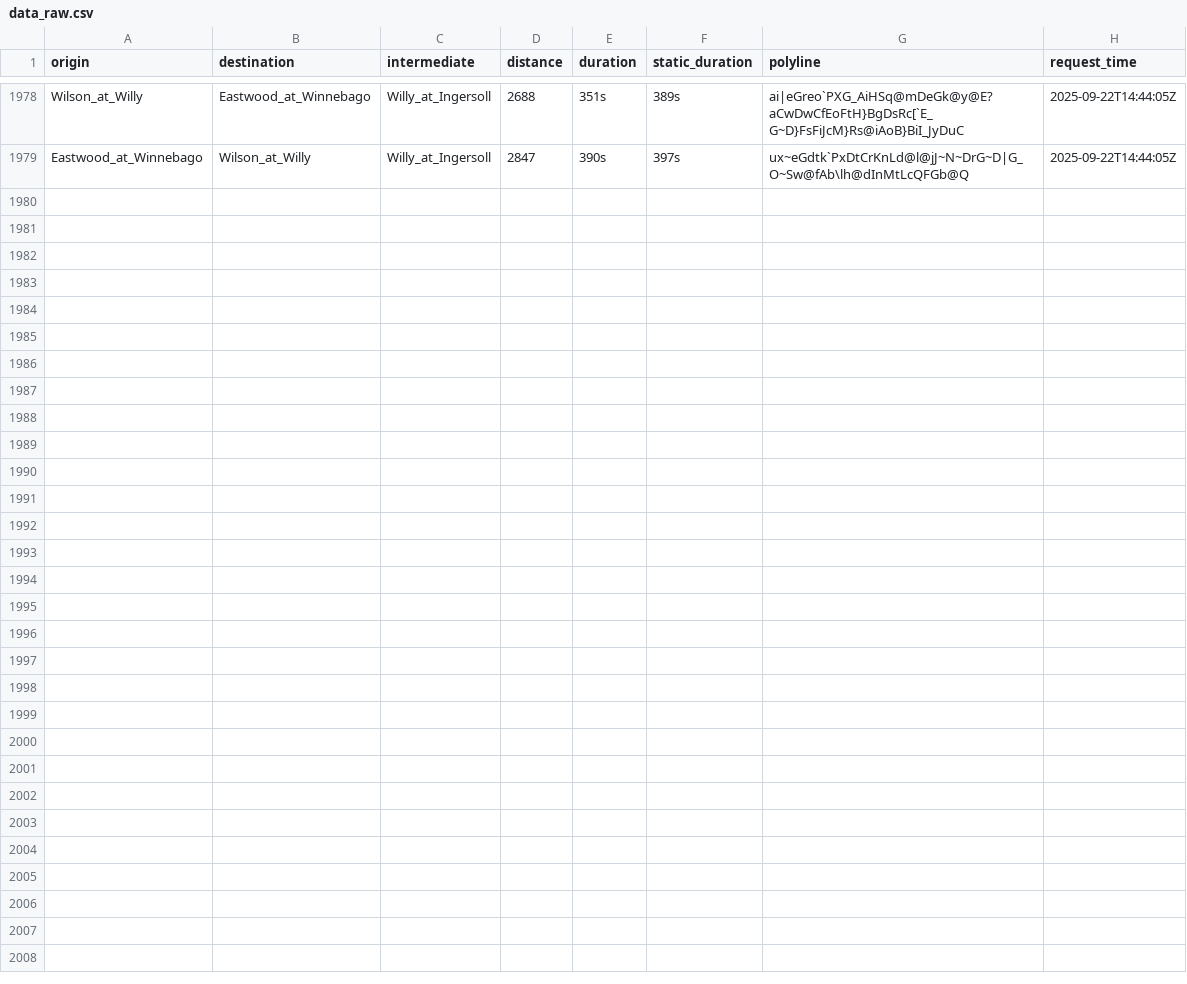
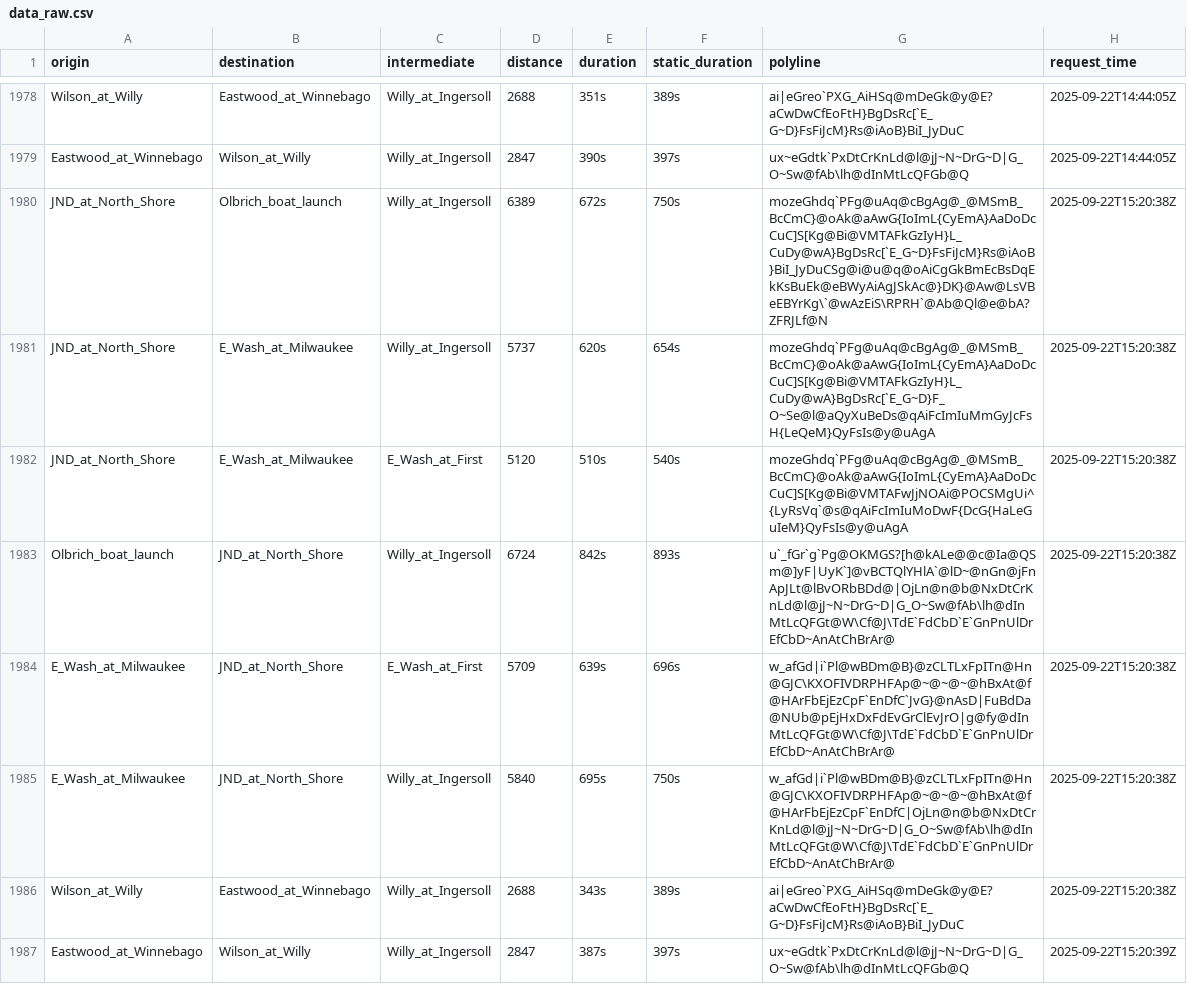
Before and after one commit to vgXhc/willy_street, a CSV file: data/data_raw.csv, drawn as a sheet; only a part is shown, gaps mark what is left out; the diff names each change by its address in the sheet, - before the commit and + after, or states it on an @@ line.

```diff
--- a/data/data_raw.csv
+++ b/data/data_raw.csv
+row 1980: JND_at_North_Shore | Olbrich_boat_launch | Willy_at_Ingersoll | 6389 | 672s | 750s | mozeGhdq`PFg@uAq@cBgAg@_@MSmB_BcCmC}@oAk@aAwG{IoImL{CyEmA}AaDoDcCuC]S[Kg@Bi@VMTAFkGzIyH}L_CuDy@wA}BgDsRc[`E_G~D}FsFiJcM}Rs@iAoB}BiI_JyDuCSg@i@u@q@oAiCgGkBmEcBsDqEkKsBuEk@eBWyAiAgJSkAc@}DK}@Aw@LsVBeEBYrKg\`@wAzEiS\RPRH`@Ab@Ql@e@bA?ZFRJLf@N | 2025-09-22T15:20:38Z
+row 1981: JND_at_North_Shore | E_Wash_at_Milwaukee | Willy_at_Ingersoll | 5737 | 620s | 654s | mozeGhdq`PFg@uAq@cBgAg@_@MSmB_BcCmC}@oAk@aAwG{IoImL{CyEmA}AaDoDcCuC]S[Kg@Bi@VMTAFkGzIyH}L_CuDy@wA}BgDsRc[`E_G~D}F_O~Se@l@aQyXuBeDs@qAiFcImIuMmGyJcFsH{LeQeM}QyFsIs@y@uAgA | 2025-09-22T15:20:38Z
+row 1982: JND_at_North_Shore | E_Wash_at_Milwaukee | E_Wash_at_First | 5120 | 510s | 540s | mozeGhdq`PFg@uAq@cBgAg@_@MSmB_BcCmC}@oAk@aAwG{IoImL{CyEmA}AaDoDcCuC]S[Kg@Bi@VMTAFwJjNOAi@POCSMgUi^{LyRsVq`@s@qAiFcImIuMoDwF{DcG{HaLeGuIeM}QyFsIs@y@uAgA | 2025-09-22T15:20:38Z
+row 1983: Olbrich_boat_launch | JND_at_North_Shore | Willy_at_Ingersoll | 6724 | 842s | 893s | u`_fGr`g`Pg@OKMGS?[h@kALe@@c@Ia@QSm@]yF|UyK`]@vBCTQlYHlA`@lD~@nGn@jFnApJLt@lBvORbBDd@|OjLn@n@b@NxDtCrKnLd@l@jJ~N~DrG~D|G_O~Sw@fAb\lh@dInMtLcQFGt@W\Cf@J\TdE`FdCbD`E`GnPnUlDrEfCbD~AnAtChBrAr@ | 2025-09-22T15:20:38Z
+row 1984: E_Wash_at_Milwaukee | JND_at_North_Shore | E_Wash_at_First | 5709 | 639s | 696s | w_afGd|i`Pl@wBDm@B}@zCLTLxFpITn@Hn@GJC\KXOFIVDRPHFAp@~@~@~@hBxAt@f@HArFbEjEzCpF`EnDfC`JvG}@nAsD|FuBdDa@NUb@pEjHxDxFdEvGrClEvJrO|g@fy@dInMtLcQFGt@W\Cf@J\TdE`FdCbD`E`GnPnUlDrEfCbD~AnAtChBrAr@ | 2025-09-22T15:20:38Z
+row 1985: E_Wash_at_Milwaukee | JND_at_North_Shore | Willy_at_Ingersoll | 5840 | 695s | 750s | w_afGd|i`Pl@wBDm@B}@zCLTLxFpITn@Hn@GJC\KXOFIVDRPHFAp@~@~@~@hBxAt@f@HArFbEjEzCpF`EnDfC|OjLn@n@b@NxDtCrKnLd@l@jJ~N~DrG~D|G_O~Sw@fAb\lh@dInMtLcQFGt@W\Cf@J\TdE`FdCbD`E`GnPnUlDrEfCbD~AnAtChBrAr@ | 2025-09-22T15:20:38Z
+row 1986: Wilson_at_Willy | Eastwood_at_Winnebago | Willy_at_Ingersoll | 2688 | 343s | 389s | ai|eGreo`PXG_AiHSq@mDeGk@y@E?aCwDwCfEoFtH}BgDsRc[`E_G~D}FsFiJcM}Rs@iAoB}BiI_JyDuC | 2025-09-22T15:20:38Z
+row 1987: Eastwood_at_Winnebago | Wilson_at_Willy | Willy_at_Ingersoll | 2847 | 387s | 397s | ux~eGdtk`PxDtCrKnLd@l@jJ~N~DrG~D|G_O~Sw@fAb\lh@dInMtLcQFGb@Q | 2025-09-22T15:20:39Z
```
Also changed, not shown: data/data_clean.csv, 1 other file.
